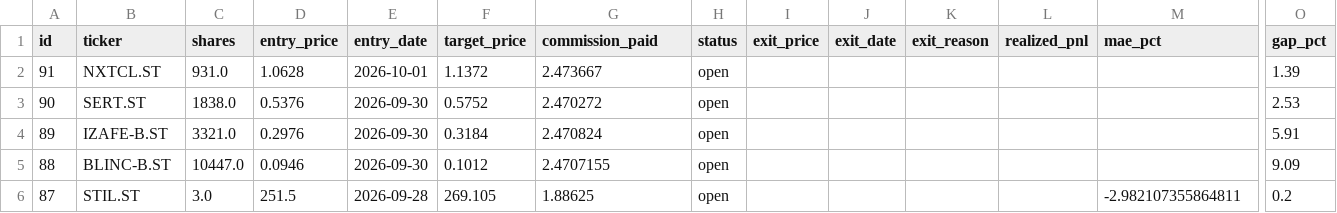
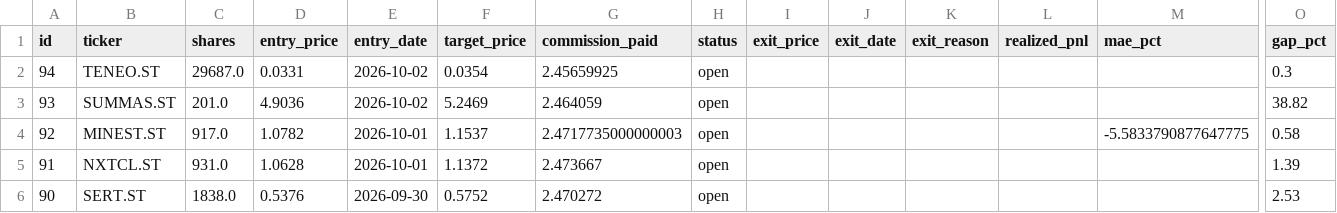
Before and after one commit to benjaminneilan16/small-cap, a CSV file: reports/positions.csv, drawn as a sheet; only a part is shown, gaps mark what is left out; the shorter side is filled out with more unchanged rows; rows hold the shown columns only; the diff names each change by its address in the sheet, - before the commit and + after, or states it on an @@ line.

```diff
--- a/reports/positions.csv
+++ b/reports/positions.csv
+row 2: 94 | TENEO.ST | 29687.0 | 0.0331 | 2026-10-02 | 0.0354 | 2.45659925 | open |  |  |  |  |  | 0.3
+row 3: 93 | SUMMAS.ST | 201.0 | 4.9036 | 2026-10-02 | 5.2469 | 2.464059 | open |  |  |  |  |  | 38.82
+row 4: 92 | MINEST.ST | 917.0 | 1.0782 | 2026-10-01 | 1.1537 | 2.4717735000000003 | open |  |  |  |  | -5.5833790877647775 | 0.58
```
Also changed, not shown: reports/orders.csv, 2 other files.
